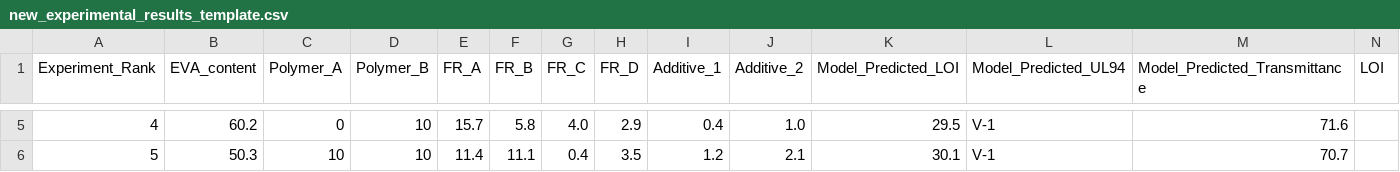
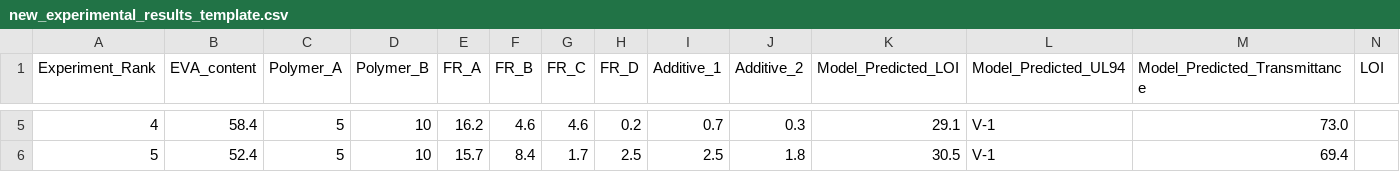
Before and after one commit to suqingqi/evaproject, a CSV file: EVA project/data/new_experimental_results_template.csv, drawn as a sheet; only a part is shown, gaps mark what is left out; the diff covers the shown part only; the diff names each change by its address in the sheet, - before the commit and + after, or states it on an @@ line.

Commit message:
Fix closed-loop path and sync latest experiment outputs

```diff
--- a/EVA project/data/new_experimental_results_template.csv
+++ b/EVA project/data/new_experimental_results_template.csv
-B5 (EVA_content): 60.2
+B5 (EVA_content): 58.4
-C5 (Polymer_A): 0
+C5 (Polymer_A): 5
-E5 (FR_A): 15.7
+E5 (FR_A): 16.2
-F5 (FR_B): 5.8
+F5 (FR_B): 4.6
-G5 (FR_C): 4.0
+G5 (FR_C): 4.6
-H5 (FR_D): 2.9
+H5 (FR_D): 0.2
-I5 (Additive_1): 0.4
+I5 (Additive_1): 0.7
-J5 (Additive_2): 1.0
+J5 (Additive_2): 0.3
-K5 (Model_Predicted_LOI): 29.5
+K5 (Model_Predicted_LOI): 29.1
-M5 (Model_Predicted_Transmittance): 71.6
+M5 (Model_Predicted_Transmittance): 73.0
-B6 (EVA_content): 50.3
+B6 (EVA_content): 52.4
-C6 (Polymer_A): 10
+C6 (Polymer_A): 5
-E6 (FR_A): 11.4
+E6 (FR_A): 15.7
-F6 (FR_B): 11.1
+F6 (FR_B): 8.4
-G6 (FR_C): 0.4
+G6 (FR_C): 1.7
-H6 (FR_D): 3.5
+H6 (FR_D): 2.5
-I6 (Additive_1): 1.2
+I6 (Additive_1): 2.5
-J6 (Additive_2): 2.1
+J6 (Additive_2): 1.8
-K6 (Model_Predicted_LOI): 30.1
+K6 (Model_Predicted_LOI): 30.5
-M6 (Model_Predicted_Transmittance): 70.7
+M6 (Model_Predicted_Transmittance): 69.4
```
Also changed, not shown: 32 edited cells elsewhere in this file, 2 other files.
